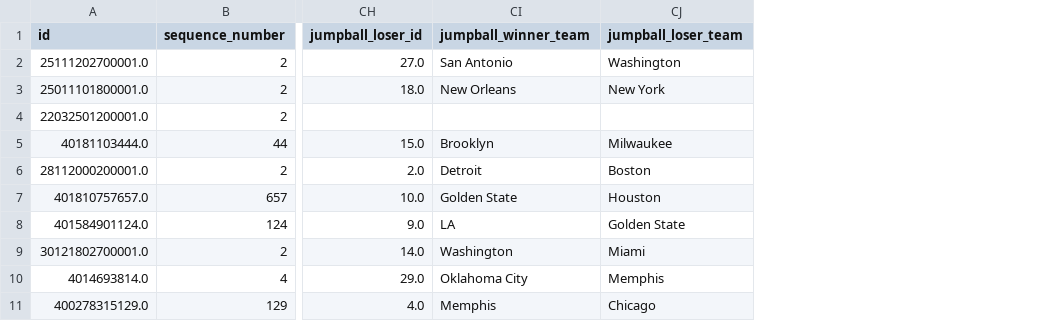
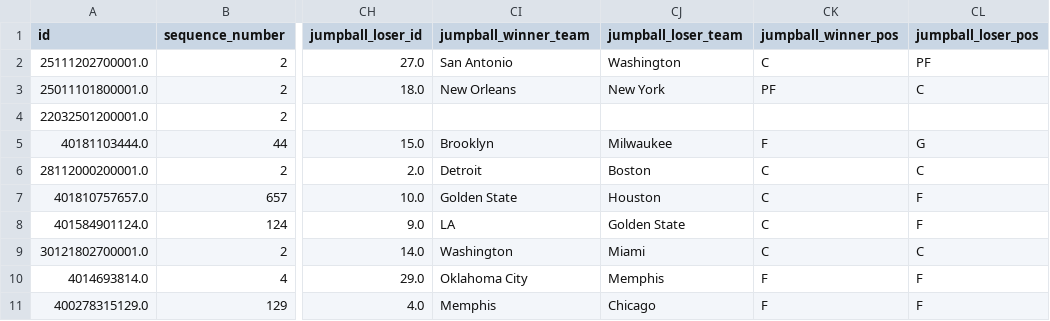
Before and after one commit to zbell99/nba-jumpballs, a CSV file: src/data_processing/filtered-jumpballs-sample.csv, drawn as a sheet; only a part is shown, gaps mark what is left out; the diff names each change by its address in the sheet, - before the commit and + after, or states it on an @@ line.

Commit message:
added positional winners to dataset, chart win rates and frequency by position

```diff
--- a/src/data_processing/filtered-jumpballs-sample.csv
+++ b/src/data_processing/filtered-jumpballs-sample.csv
+column CK (jumpball_winner_pos), rows 2-11: C | PF |  | F | C | C | C | C | F | F
+column CL (jumpball_loser_pos), rows 2-11: PF | C |  | G | C | F | F | C | F | F
```
Also changed, not shown: 3 other files.
